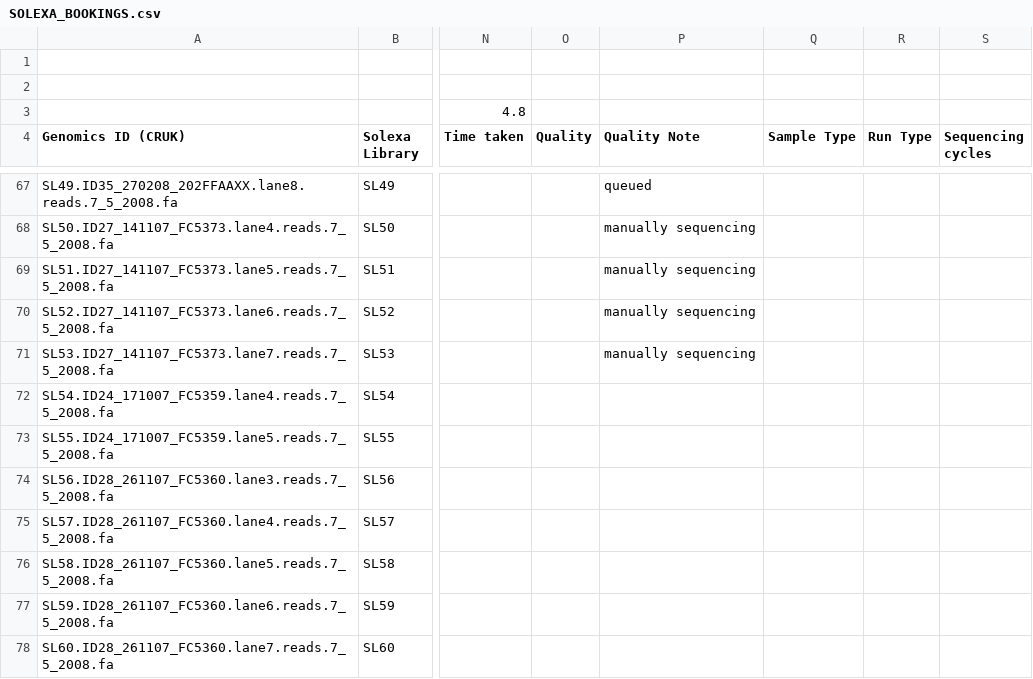
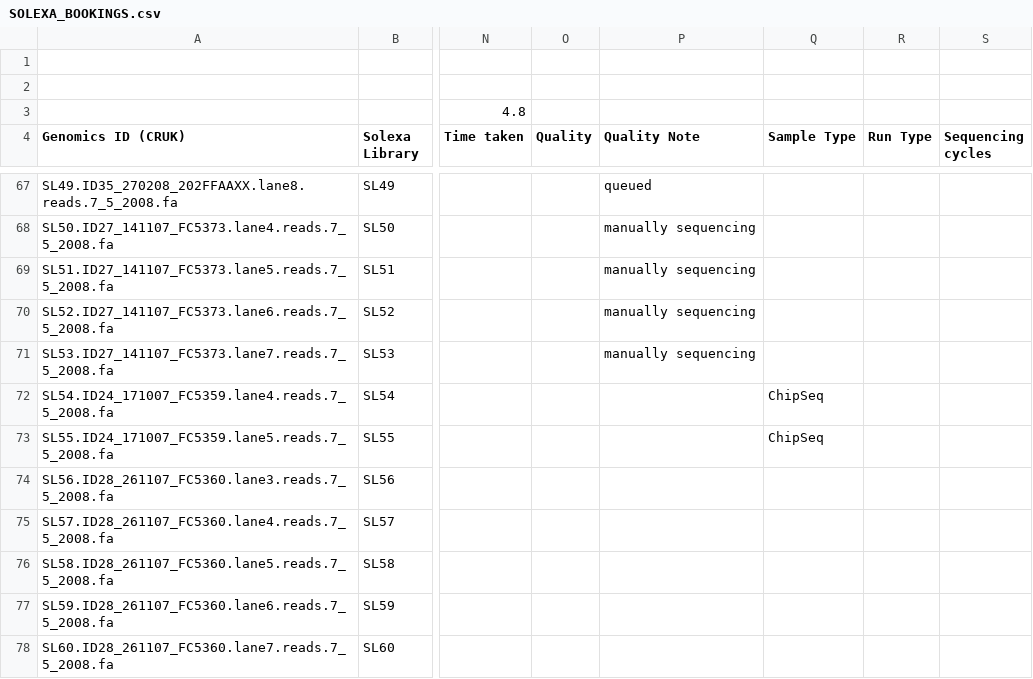
Before and after one commit to kimrutherford/plantsci-tracking, a CSV file: etc/SOLEXA_BOOKINGS.csv, drawn as a sheet; only a part is shown, gaps mark what is left out; the diff names each change by its address in the sheet, - before the commit and + after, or states it on an @@ line.

Commit message:
Fix for spreadsheet.
git-svn-id: file:///data/subversion/smallrna/pipeline/trunk@776 721a6f05-5756-4a90-b3fc-8e2b6c5fda0e

```diff
--- a/etc/SOLEXA_BOOKINGS.csv
+++ b/etc/SOLEXA_BOOKINGS.csv
-Q72:Q73 (Sample Type): (empty)
+Q72:Q73 (Sample Type): ChipSeq
```
